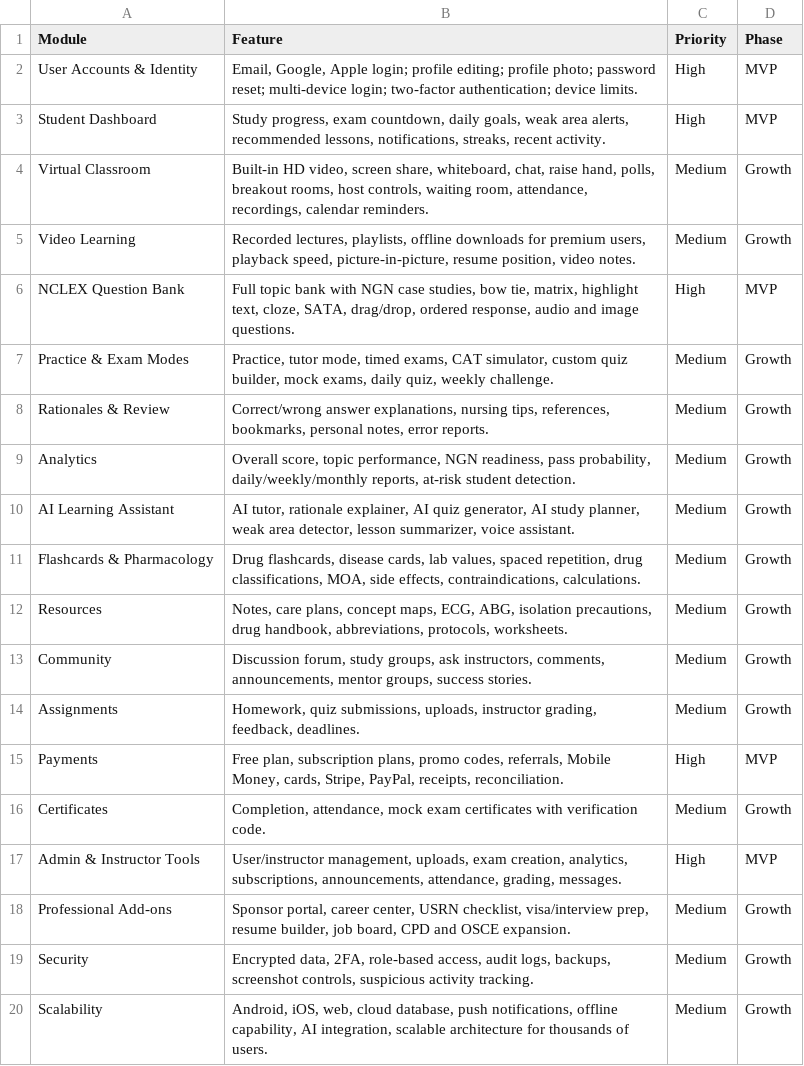
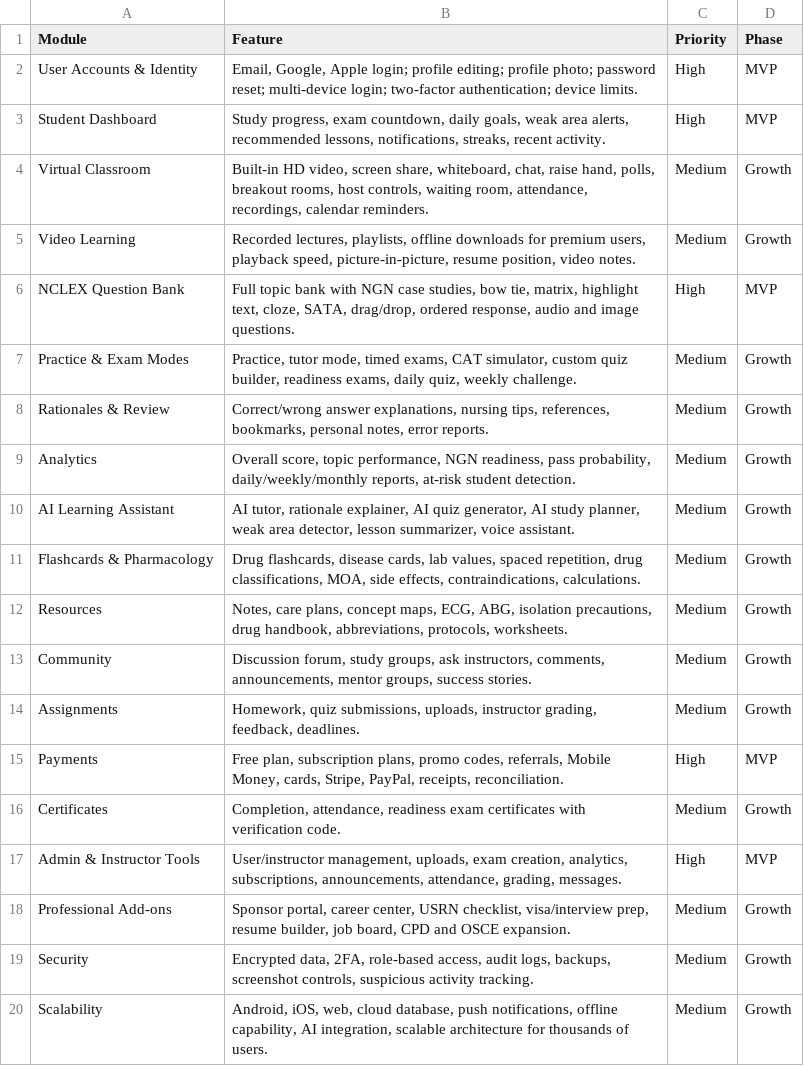
Before and after one commit to DAVID25-SELORM/Yingoh, a CSV file: _feature_pack/feature_checklist.csv, drawn as a sheet.

```diff
--- a/_feature_pack/feature_checklist.csv
+++ b/_feature_pack/feature_checklist.csv
@@ -6,3 +6,3 @@ Video Learning,"Recorded lectures, playlists, offline downloads for premium user
 NCLEX Question Bank,"Full topic bank with NGN case studies, bow tie, matrix, highlight text, cloze, SATA, drag/drop, ordered response, audio and image questions.",High,MVP
-Practice & Exam Modes,"Practice, tutor mode, timed exams, CAT simulator, custom quiz builder, mock exams, daily quiz, weekly challenge.",Medium,Growth
+Practice & Exam Modes,"Practice, tutor mode, timed exams, CAT simulator, custom quiz builder, readiness exams, daily quiz, weekly challenge.",Medium,Growth
 Rationales & Review,"Correct/wrong answer explanations, nursing tips, references, bookmarks, personal notes, error reports.",Medium,Growth
@@ -15,3 +15,3 @@ Assignments,"Homework, quiz submissions, uploads, instructor grading, feedback,
 Payments,"Free plan, subscription plans, promo codes, referrals, Mobile Money, cards, Stripe, PayPal, receipts, reconciliation.",High,MVP
-Certificates,"Completion, attendance, mock exam certificates with verification code.",Medium,Growth
+Certificates,"Completion, attendance, readiness exam certificates with verification code.",Medium,Growth
 Admin & Instructor Tools,"User/instructor management, uploads, exam creation, analytics, subscriptions, announcements, attendance, grading, messages.",High,MVP
```
Also changed, not shown: 3 other files.
